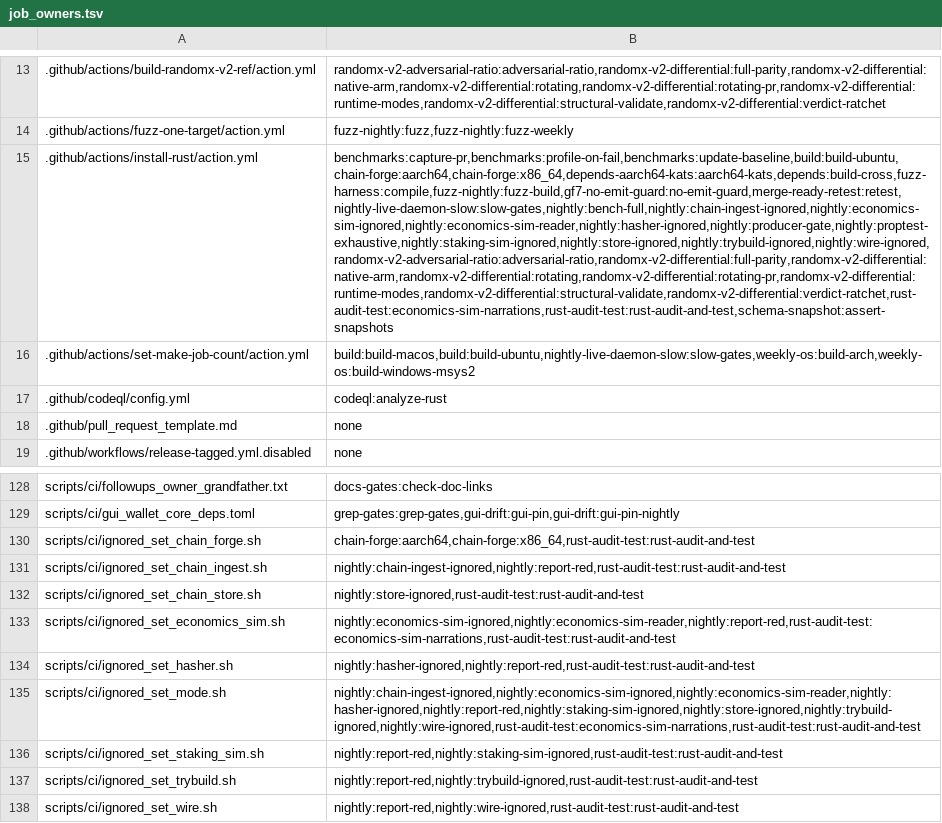
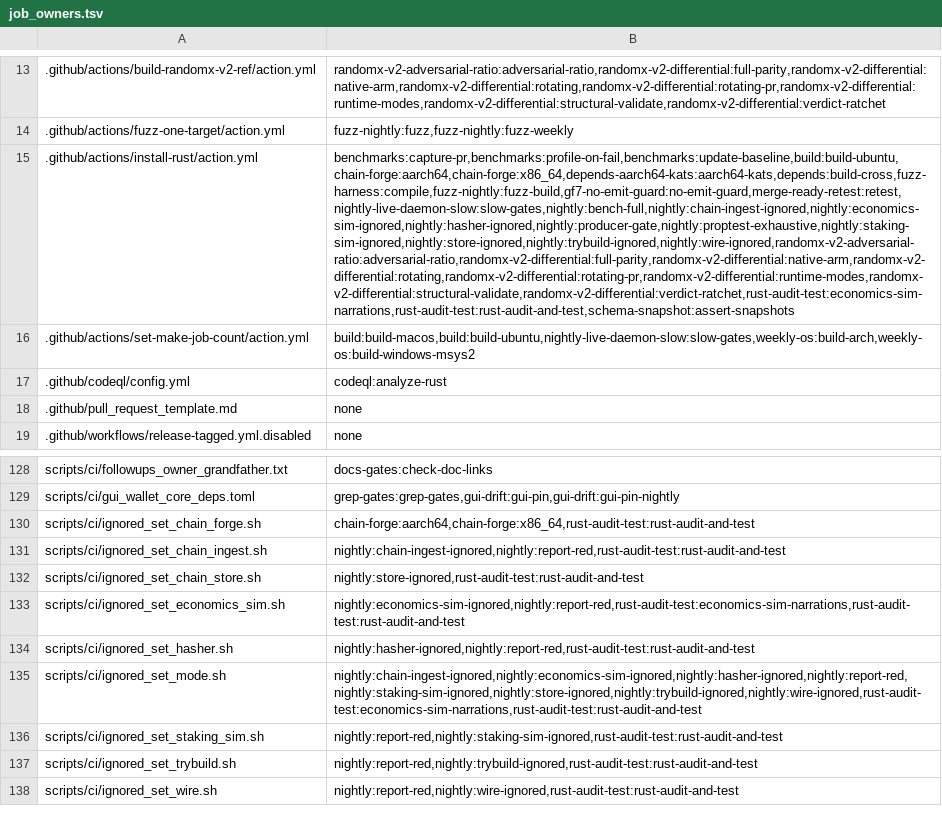
Before and after one commit to Shekyl-Foundation/shekyl-core, a TSV file: scripts/ci/job_owners.tsv, drawn as a sheet; only a part is shown, gaps mark what is left out; the diff names each change by its address in the sheet, - before the commit and + after, or states it on an @@ line.

Commit message:
ci: the economics-sim lanes are legs of one job; the stamp is a full UTC time from printf's clock
Review findings on #1517.

- The two jobs repeated every step, the lane probe included, with only
  the lane differing. A shared helper under scripts/ci/ or a local action
  would be read from the checked-out tree, which is the tree the probe
  exists for because it may predate the lane. economics-sim-ignored now
  crosses its branch matrix with sim_lane: [pins, reader], as the slow
  lane crosses its own: each (branch, lane) leg is still its own job,
  runner and timeout, and the steps, the probe and the reporter's entry
  exist once. The probe reads the lane from the one-line sim_lane list.
- The stamper started a date process per line. printf's own %(...)T
  reads the clock in the shell, with TZ=UTC set in the stamper's own
  pipeline subshell: 20 000 lines in a quarter of a second, and the
  stamp UTC whatever the runner's zone.
- The stamp was the time of day only, ambiguous across midnight in a
  180-minute leg. It is now YYYY-MM-DDTHH:MM:SSZ.

```diff
--- a/scripts/ci/job_owners.tsv
+++ b/scripts/ci/job_owners.tsv
-B15: benchmarks:capture-pr,benchmarks:profile-on-fail,benchmarks:update-baseline,build:build-ubuntu,chain-forge:aarch64,chain-forge:x86_64,depends-aarch64-kats:aarch64-kats,depends:build-cross,fuzz-harness:compile,fuzz-nightly:fuzz-build,gf7-no-emit-guard:no-emit-guard,merge-ready-retest:retest,nightly-live-daemon-slow:slow-gates,nightly:bench-full,nightly:chain-ingest-ignored,nightly:economics-sim-ignored,nightly:economics-sim-reader,nightly:hasher-ignored,nightly:producer-gate,nightly:proptest-exhaustive,nightly:staking-sim-ignored,nightly:store-ignored,nightly:trybuild-ignored,nightly:wire-ignored,randomx-v2-adversarial-ratio:adversarial-ratio,randomx-v2-differential:full-parity,randomx-v2-differential:native-arm,randomx-v2-differential:rotating,randomx-v2-differential:rotating-pr,randomx-v2-differential:runtime-modes,randomx-v2-differential:structural-validate,randomx-v2-differential:verdict-ratchet,rust-audit-test:economics-sim-narrations,rust-audit-test:rust-audit-and-test,schema-snapshot:assert-snapshots
+B15: benchmarks:capture-pr,benchmarks:profile-on-fail,benchmarks:update-baseline,build:build-ubuntu,chain-forge:aarch64,chain-forge:x86_64,depends-aarch64-kats:aarch64-kats,depends:build-cross,fuzz-harness:compile,fuzz-nightly:fuzz-build,gf7-no-emit-guard:no-emit-guard,merge-ready-retest:retest,nightly-live-daemon-slow:slow-gates,nightly:bench-full,nightly:chain-ingest-ignored,nightly:economics-sim-ignored,nightly:hasher-ignored,nightly:producer-gate,nightly:proptest-exhaustive,nightly:staking-sim-ignored,nightly:store-ignored,nightly:trybuild-ignored,nightly:wire-ignored,randomx-v2-adversarial-ratio:adversarial-ratio,randomx-v2-differential:full-parity,randomx-v2-differential:native-arm,randomx-v2-differential:rotating,randomx-v2-differential:rotating-pr,randomx-v2-differential:runtime-modes,randomx-v2-differential:structural-validate,randomx-v2-differential:verdict-ratchet,rust-audit-test:economics-sim-narrations,rust-audit-test:rust-audit-and-test,schema-snapshot:assert-snapshots
-B133: nightly:economics-sim-ignored,nightly:economics-sim-reader,nightly:report-red,rust-audit-test:economics-sim-narrations,rust-audit-test:rust-audit-and-test
+B133: nightly:economics-sim-ignored,nightly:report-red,rust-audit-test:economics-sim-narrations,rust-audit-test:rust-audit-and-test
-B135: nightly:chain-ingest-ignored,nightly:economics-sim-ignored,nightly:economics-sim-reader,nightly:hasher-ignored,nightly:report-red,nightly:staking-sim-ignored,nightly:store-ignored,nightly:trybuild-ignored,nightly:wire-ignored,rust-audit-test:economics-sim-narrations,rust-audit-test:rust-audit-and-test
+B135: nightly:chain-ingest-ignored,nightly:economics-sim-ignored,nightly:hasher-ignored,nightly:report-red,nightly:staking-sim-ignored,nightly:store-ignored,nightly:trybuild-ignored,nightly:wire-ignored,rust-audit-test:economics-sim-narrations,rust-audit-test:rust-audit-and-test
```
Also changed, not shown: 3 other files.
